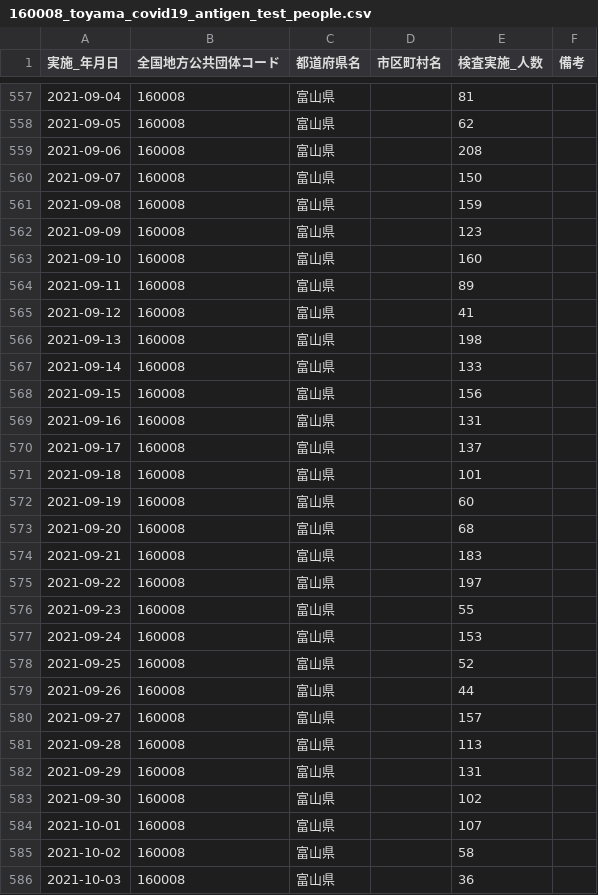
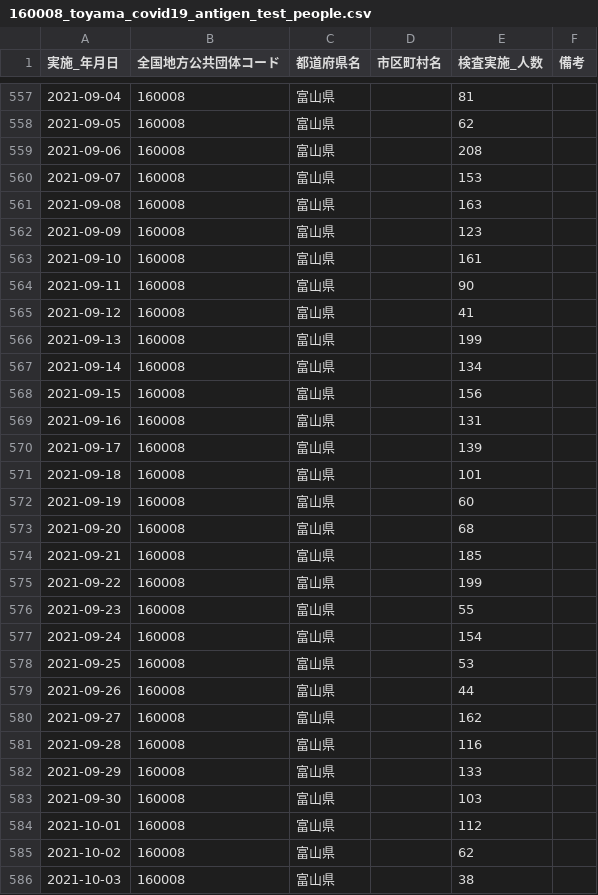
Before and after one commit to terachan0117/covid19-toyama-opendata, a CSV file: data/160008_toyama_covid19_antigen_test_people.csv, drawn as a sheet; only a part is shown, gaps mark what is left out; the diff covers the shown part only.

```diff
--- a/data/160008_toyama_covid19_antigen_test_people.csv
+++ b/data/160008_toyama_covid19_antigen_test_people.csv
@@ -559,13 +559,13 @@
 2021-09-06,160008,富山県,,208,
-2021-09-07,160008,富山県,,150,
-2021-09-08,160008,富山県,,159,
+2021-09-07,160008,富山県,,153,
+2021-09-08,160008,富山県,,163,
 2021-09-09,160008,富山県,,123,
-2021-09-10,160008,富山県,,160,
-2021-09-11,160008,富山県,,89,
+2021-09-10,160008,富山県,,161,
+2021-09-11,160008,富山県,,90,
 2021-09-12,160008,富山県,,41,
-2021-09-13,160008,富山県,,198,
-2021-09-14,160008,富山県,,133,
+2021-09-13,160008,富山県,,199,
+2021-09-14,160008,富山県,,134,
 2021-09-15,160008,富山県,,156,
 2021-09-16,160008,富山県,,131,
-2021-09-17,160008,富山県,,137,
+2021-09-17,160008,富山県,,139,
 2021-09-18,160008,富山県,,101,
@@ -573,14 +573,14 @@
 2021-09-20,160008,富山県,,68,
-2021-09-21,160008,富山県,,183,
-2021-09-22,160008,富山県,,197,
+2021-09-21,160008,富山県,,185,
+2021-09-22,160008,富山県,,199,
 2021-09-23,160008,富山県,,55,
-2021-09-24,160008,富山県,,153,
-2021-09-25,160008,富山県,,52,
+2021-09-24,160008,富山県,,154,
+2021-09-25,160008,富山県,,53,
 2021-09-26,160008,富山県,,44,
-2021-09-27,160008,富山県,,157,
-2021-09-28,160008,富山県,,113,
-2021-09-29,160008,富山県,,131,
-2021-09-30,160008,富山県,,102,
-2021-10-01,160008,富山県,,107,
-2021-10-02,160008,富山県,,58,
-2021-10-03,160008,富山県,,36,
+2021-09-27,160008,富山県,,162,
+2021-09-28,160008,富山県,,116,
+2021-09-29,160008,富山県,,133,
+2021-09-30,160008,富山県,,103,
+2021-10-01,160008,富山県,,112,
+2021-10-02,160008,富山県,,62,
+2021-10-03,160008,富山県,,38,
```
Also changed, not shown: 1 added row and 2 edited cells elsewhere in this file, data/160008_toyama_covid19_confirm_patients.csv, data/160008_toyama_covid19_patients.csv, 7 other files.
